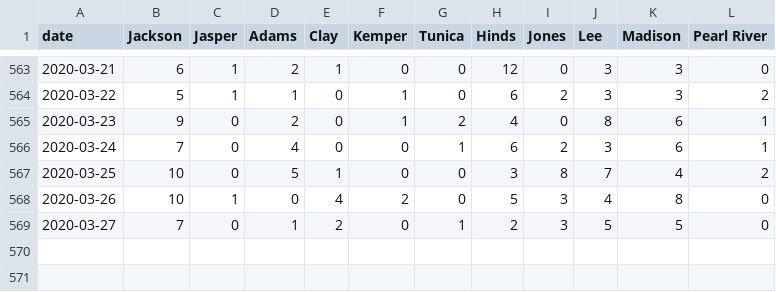
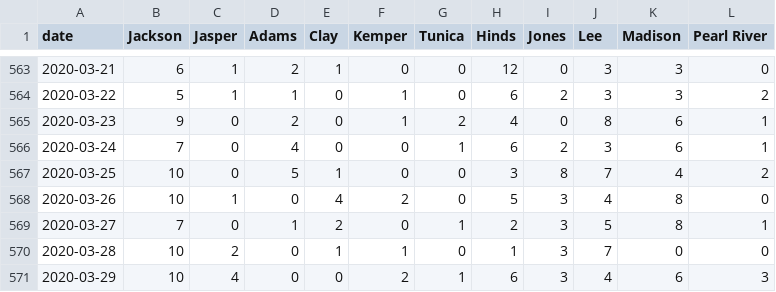
Before and after one commit to bfeldman89/jail_scrapers, a CSV file: output/daily_admits.csv, drawn as a sheet; only a part is shown, gaps mark what is left out.

Commit message:
Update daily_admits.csv

```diff
--- a/output/daily_admits.csv
+++ b/output/daily_admits.csv
@@ -568,2 +568,4 @@ date,Jackson,Jasper,Adams,Clay,Kemper,Tunica,Hinds,Jones,Lee,Madison,Pearl River
 2020-03-26,10,1,0,4,2,0,5,3,4,8,0
-2020-03-27,7,0,1,2,0,1,2,3,5,5,0
+2020-03-27,7,0,1,2,0,1,2,3,5,8,1
+2020-03-28,10,2,0,1,1,0,1,3,7,0,0
+2020-03-29,10,4,0,0,2,1,6,3,4,6,3
```
